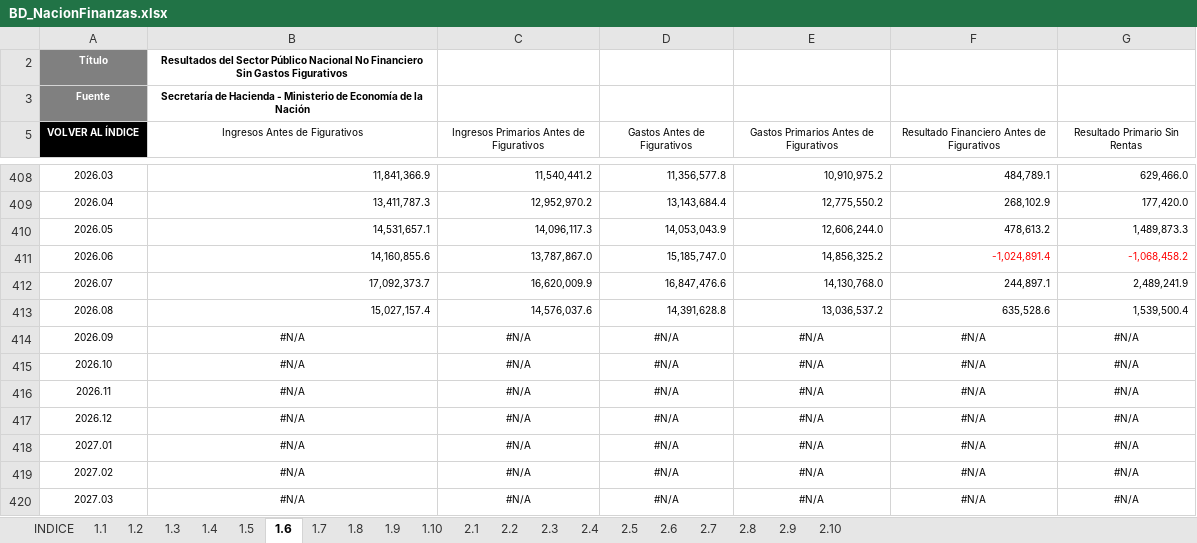
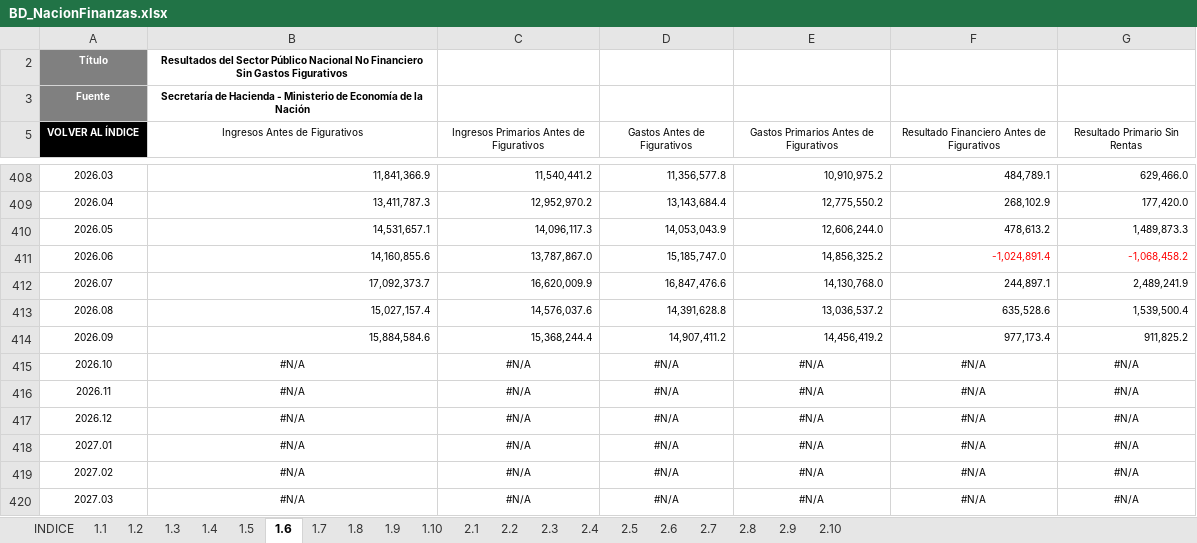
Before and after one commit to CES-BCSF/bd_ces, an Excel workbook: BD_NacionFinanzas.xlsx, sheet 1.6, drawn as a sheet; only a part is shown, gaps mark what is left out; values as stored, in another font and other column widths than the file's, no borders; the diff names each change by its address in the sheet, - before the commit and + after, or states it on an @@ line.

```diff
--- a/BD_NacionFinanzas.xlsx (sheet 1.6)
+++ b/BD_NacionFinanzas.xlsx (sheet 1.6)
-B414 (Ingresos Antes de Figurativos): #N/A
+B414 (Ingresos Antes de Figurativos): 15,884,584.6
-B414:G414 alignment: center
+B414:G414 alignment: right
-C414: #N/A
+C414: 15,368,244.4
-D414 (Gastos Antes de Figurativos): #N/A
+D414 (Gastos Antes de Figurativos): 14,907,411.2
-E414: #N/A
+E414: 14,456,419.2
-F414: #N/A
+F414: 977,173.4
-G414 (Resultado Primario Sin Rentas): #N/A
+G414 (Resultado Primario Sin Rentas): 911,825.2
```
Also changed, not shown: sheet 2.2, sheet 1.2, sheet 2.1, sheet 1.1, sheet 2.5, sheet 1.5, 14 more sheets.
